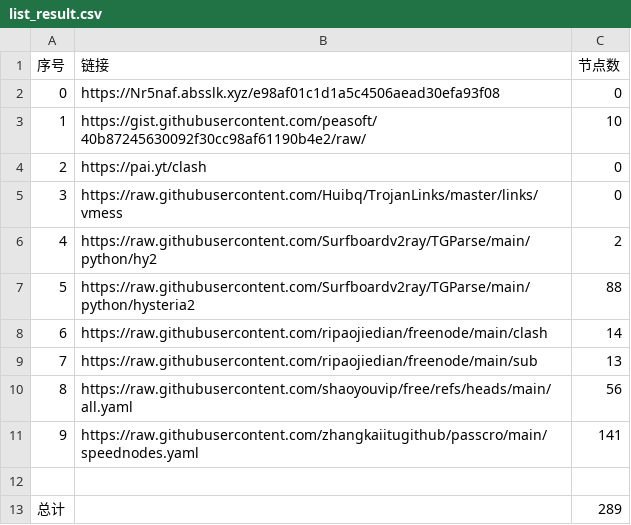
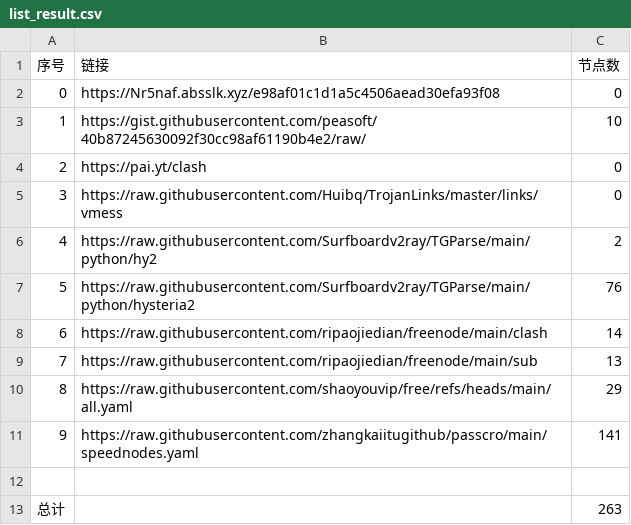
Before and after one commit to n3rddd/NoMoreWalls, a CSV file: list_result.csv, drawn as a sheet.

```diff
--- a/list_result.csv
+++ b/list_result.csv
@@ -6,8 +6,8 @@
 4,https://raw.githubusercontent.com/Surfboardv2ray/TGParse/main/python/hy2,2
-5,https://raw.githubusercontent.com/Surfboardv2ray/TGParse/main/python/hysteria2,88
+5,https://raw.githubusercontent.com/Surfboardv2ray/TGParse/main/python/hysteria2,76
 6,https://raw.githubusercontent.com/ripaojiedian/freenode/main/clash,14
 7,https://raw.githubusercontent.com/ripaojiedian/freenode/main/sub,13
-8,https://raw.githubusercontent.com/shaoyouvip/free/refs/heads/main/all.yaml,56
+8,https://raw.githubusercontent.com/shaoyouvip/free/refs/heads/main/all.yaml,29
 9,https://raw.githubusercontent.com/zhangkaiitugithub/passcro/main/speednodes.yaml,141
 
-总计,,289
+总计,,263
```
Also changed, not shown: 22 other files.
